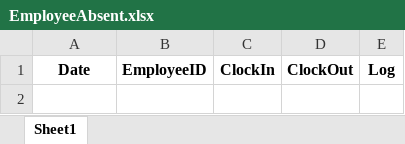
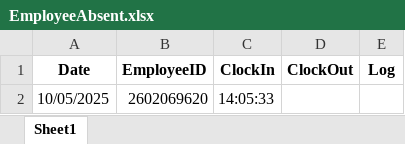
Before and after one commit to fajarnadril/Employee-Attendance, an Excel workbook: database/EmployeeAbsent.xlsx, sheet Sheet1, drawn as a sheet; values as stored, in another font and other column widths than the file's, no borders; the diff names each change by its address in the sheet, - before the commit and + after, or states it on an @@ line.

Commit message:
Update or create attendance file

```diff
--- a/database/EmployeeAbsent.xlsx (sheet Sheet1)
+++ b/database/EmployeeAbsent.xlsx (sheet Sheet1)
+row 2: 10/05/2025 | 2602069620 | 14:05:33
```
